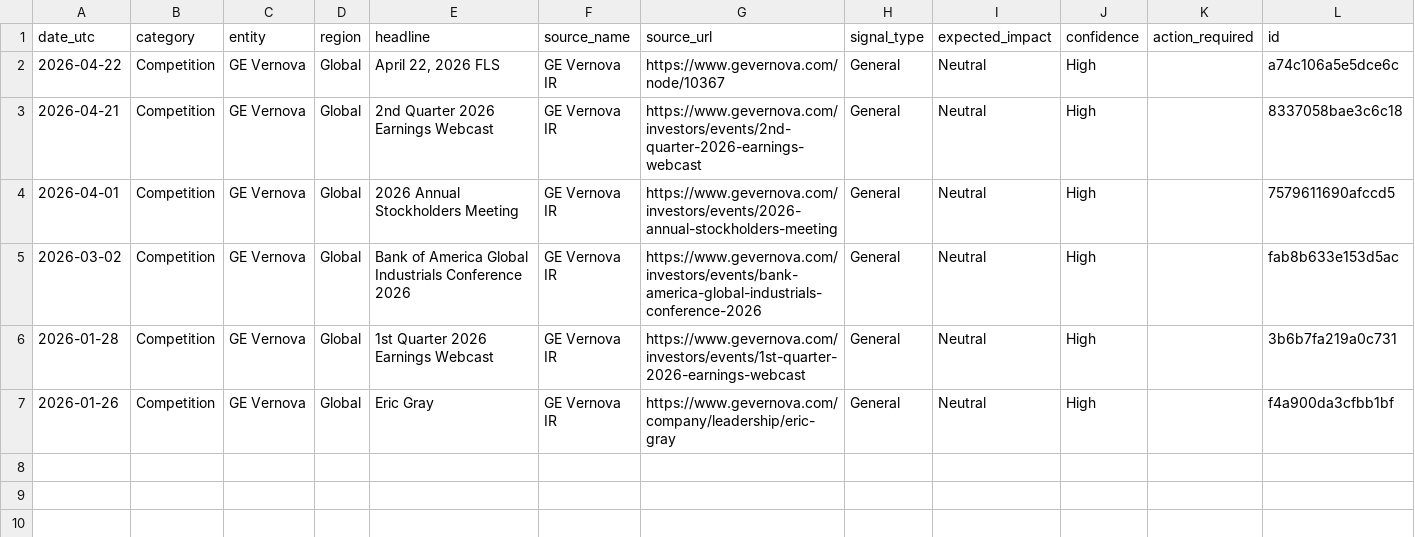
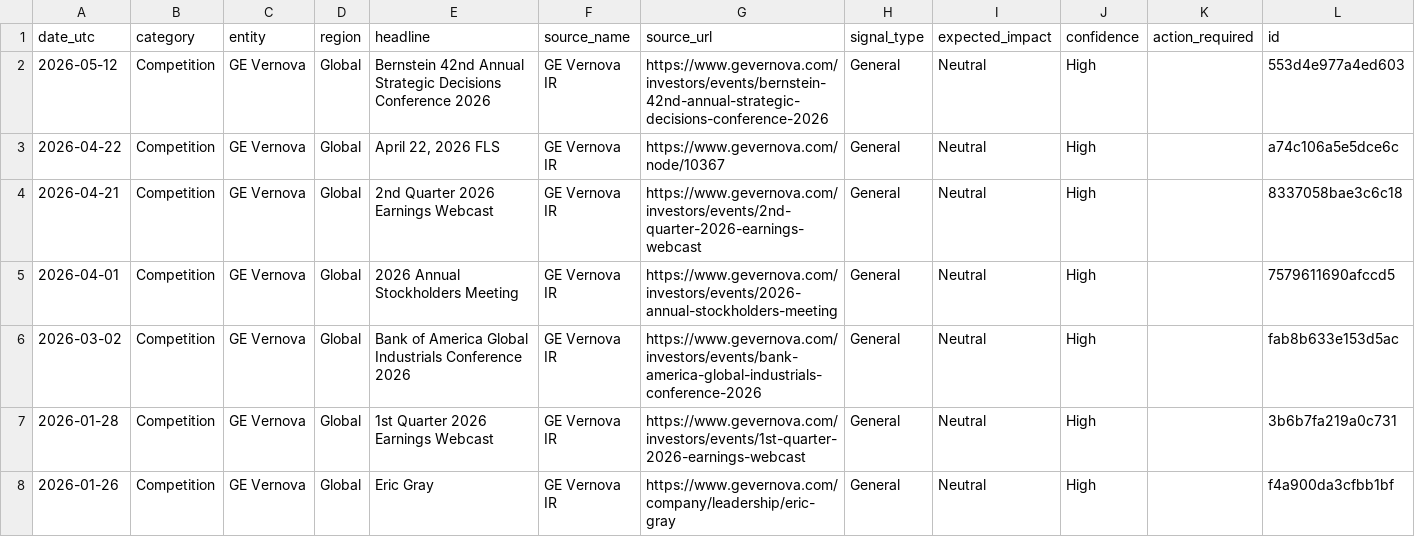
Before and after one commit to rvenkataraman17/PurpleGrid, a CSV file: data/intelligence_live.csv, drawn as a sheet; the diff names each change by its address in the sheet, - before the commit and + after, or states it on an @@ line.

Commit message:
Daily intel + KPI update

```diff
--- a/data/intelligence_live.csv
+++ b/data/intelligence_live.csv
+row 2: 2026-05-12 | Competition | GE Vernova | Global | Bernstein 42nd Annual Strategic Decisions Conference 2026 | GE Vernova IR | https://www.gevernova.com/investors/events/bernstein-42nd-annual-strategic-decisions-conference-2026 | General | Neutral | High |  | 553d4e977a4ed603
```
